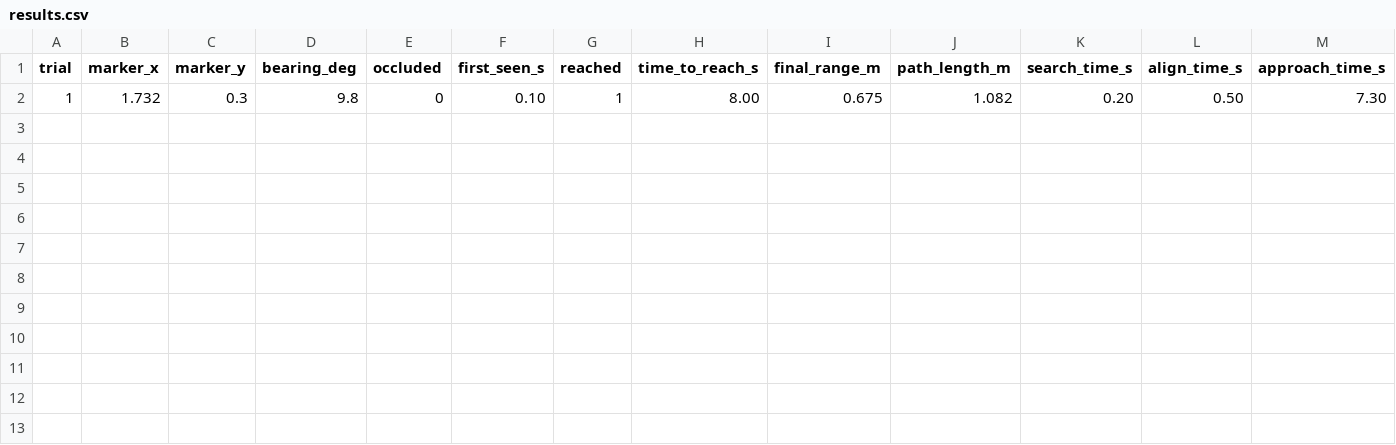
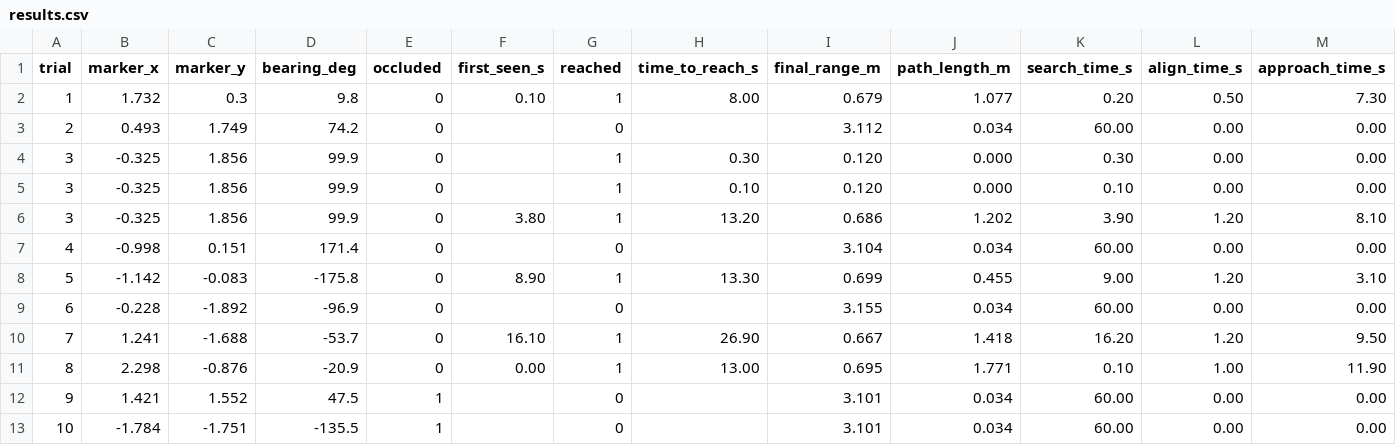
Before and after one commit to aksingh1608/turtlebot3-beacon, a CSV file: beacon/trials/results.csv, drawn as a sheet.

```diff
--- a/beacon/trials/results.csv
+++ b/beacon/trials/results.csv
@@ -1,2 +1,13 @@
 trial,marker_x,marker_y,bearing_deg,occluded,first_seen_s,reached,time_to_reach_s,final_range_m,path_length_m,search_time_s,align_time_s,approach_time_s
-1,1.732,0.3,9.8,0,0.10,1,8.00,0.675,1.082,0.20,0.50,7.30
+1,1.732,0.3,9.8,0,0.10,1,8.00,0.679,1.077,0.20,0.50,7.30
+2,0.493,1.749,74.2,0,,0,,3.112,0.034,60.00,0.00,0.00
+3,-0.325,1.856,99.9,0,,1,0.30,0.120,0.000,0.30,0.00,0.00
+3,-0.325,1.856,99.9,0,,1,0.10,0.120,0.000,0.10,0.00,0.00
+3,-0.325,1.856,99.9,0,3.80,1,13.20,0.686,1.202,3.90,1.20,8.10
+4,-0.998,0.151,171.4,0,,0,,3.104,0.034,60.00,0.00,0.00
+5,-1.142,-0.083,-175.8,0,8.90,1,13.30,0.699,0.455,9.00,1.20,3.10
+6,-0.228,-1.892,-96.9,0,,0,,3.155,0.034,60.00,0.00,0.00
+7,1.241,-1.688,-53.7,0,16.10,1,26.90,0.667,1.418,16.20,1.20,9.50
+8,2.298,-0.876,-20.9,0,0.00,1,13.00,0.695,1.771,0.10,1.00,11.90
+9,1.421,1.552,47.5,1,,0,,3.101,0.034,60.00,0.00,0.00
+10,-1.784,-1.751,-135.5,1,,0,,3.101,0.034,60.00,0.00,0.00
```
Also changed, not shown: 15 other files.
